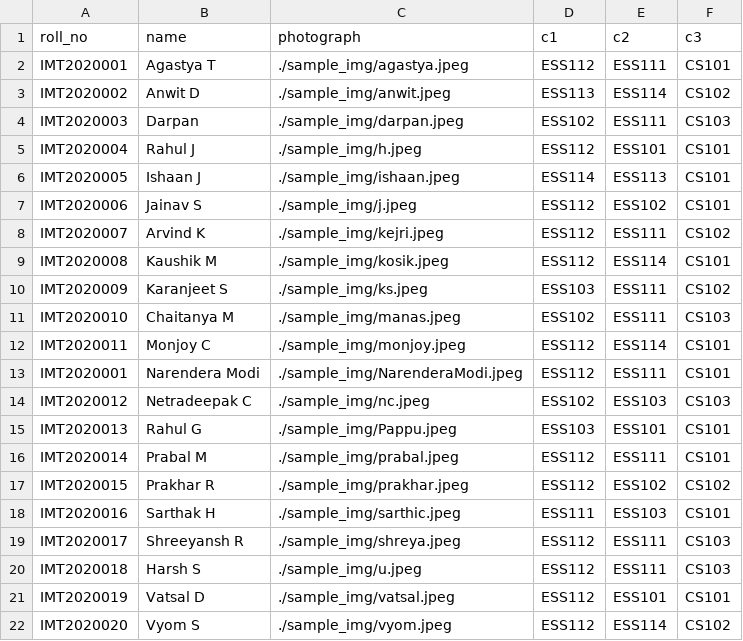
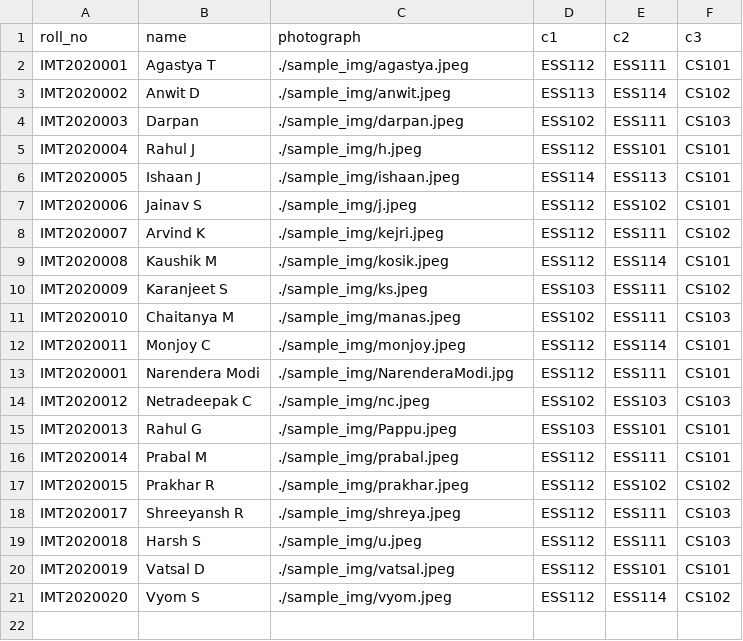
Before and after one commit to hypnotic2402/NoMoreProxy, a CSV file: Data/student.csv, drawn as a sheet; the diff names each change by its address in the sheet, - before the commit and + after, or states it on an @@ line.

```diff
--- a/Data/student.csv
+++ b/Data/student.csv
-C13 (photograph): ./sample_img/NarenderaModi.jpeg
+C13 (photograph): ./sample_img/NarenderaModi.jpg
-row 18: IMT2020016 | Sarthak H | ./sample_img/sarthic.jpeg | ESS111 | ESS103 | CS101
```
Also changed, not shown: 4 other files.
